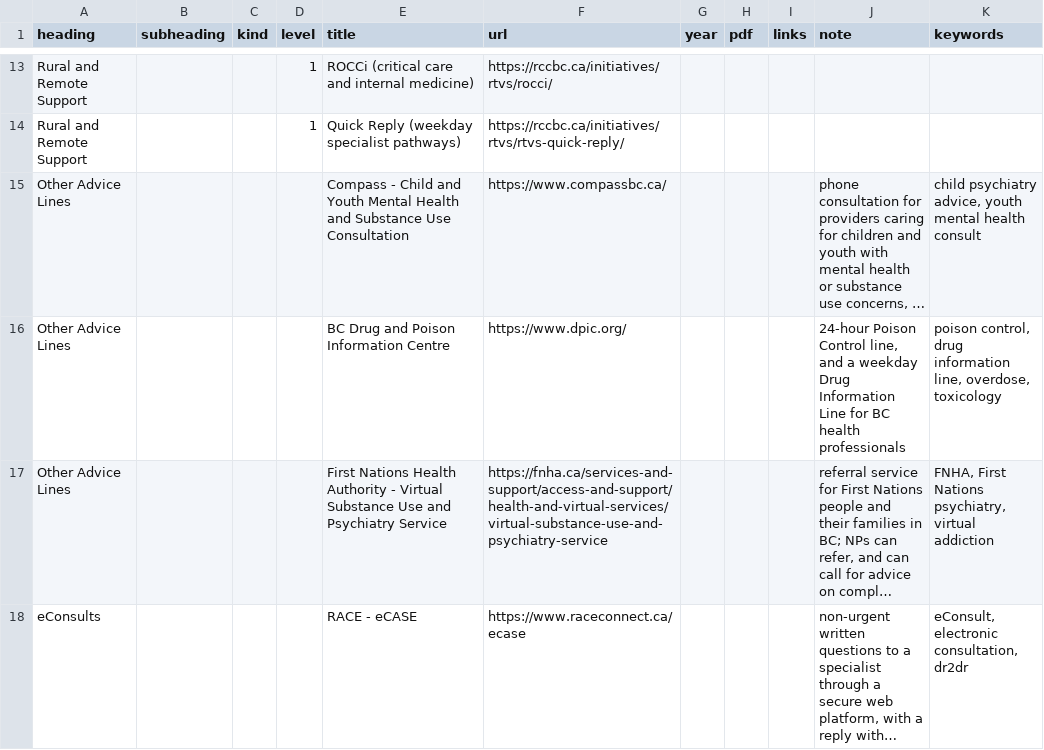
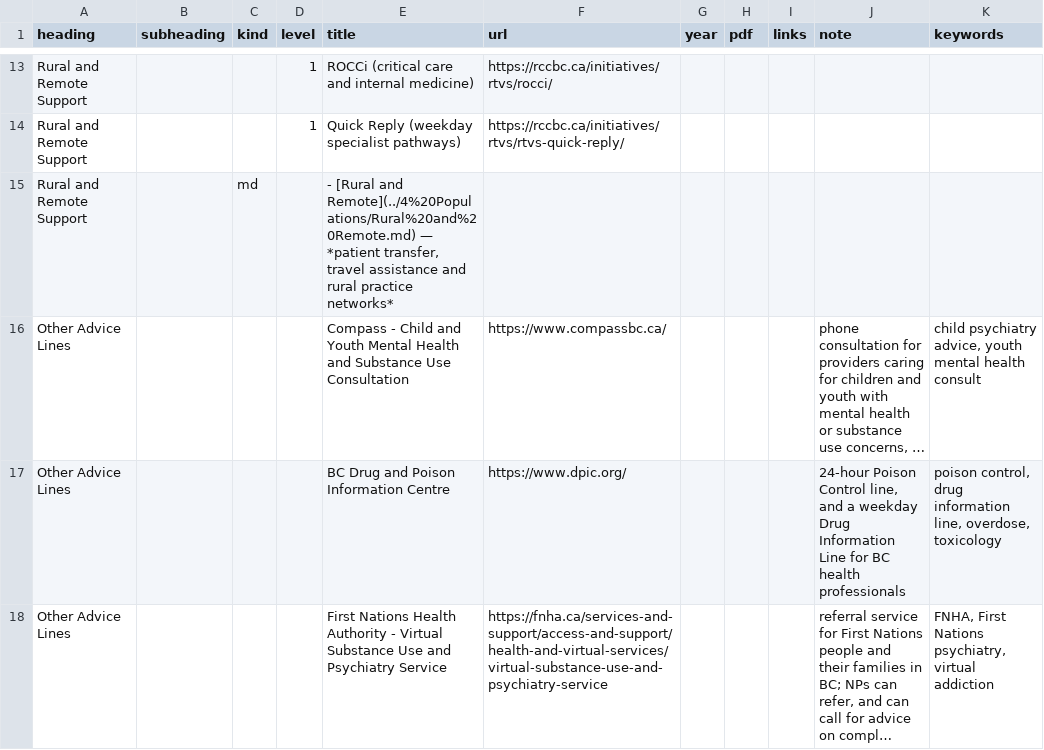
Before and after one commit to joegrafe/np-practice-resource, a CSV file: docs/6 Practice/Consultation Referral and Advice.csv, drawn as a sheet; only a part is shown, gaps mark what is left out; the shorter side is filled out with more unchanged rows; long unchanged cells end in …; the diff names each change by its address in the sheet, - before the commit and + after, or states it on an @@ line.

```diff
--- a/docs/6 Practice/Consultation Referral and Advice.csv
+++ b/docs/6 Practice/Consultation Referral and Advice.csv
+row 15: Rural and Remote Support |  | md |  | - [Rural and Remote](../4%20Populations/Rural%20and%20Remote.md) — *patient transfer, travel assistance and rural practice networks*
```
Also changed, not shown: docs/5 Prescribing/Immunization.csv, 11 other files.
